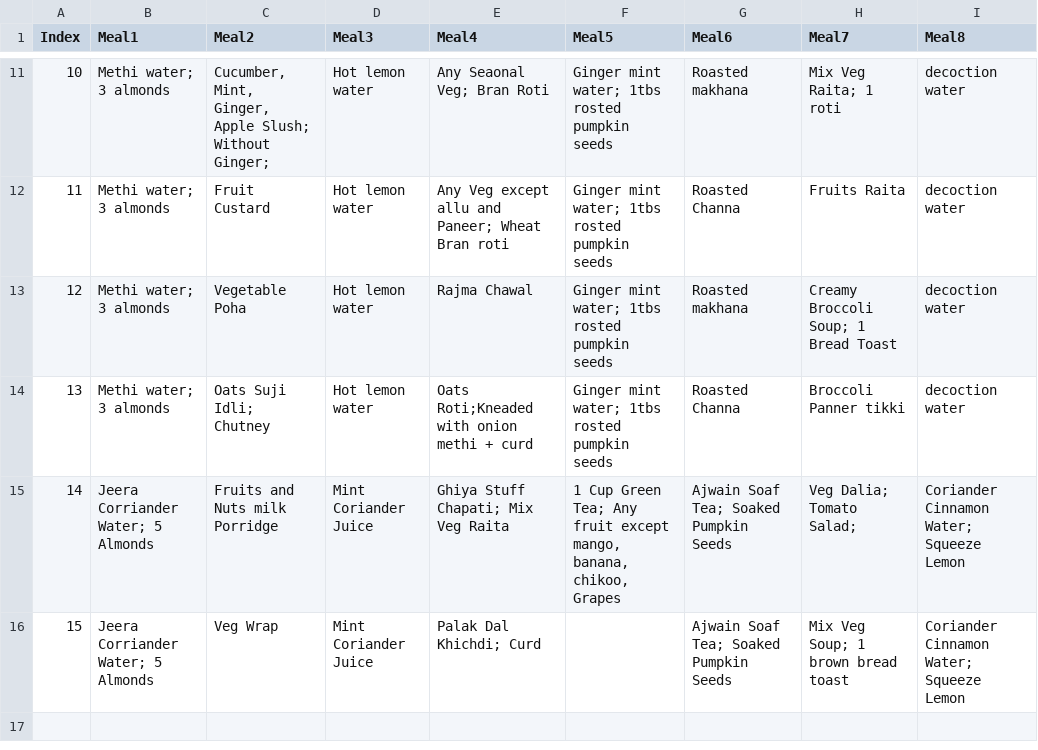
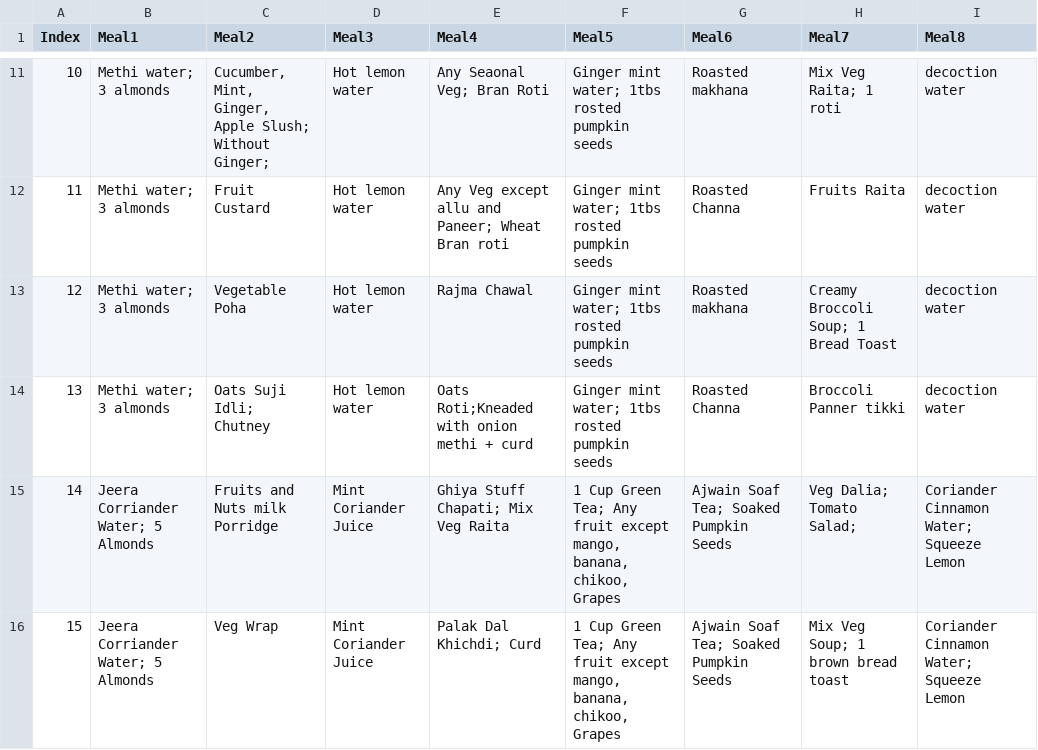
Before and after one commit to ankushmonga001/MealPlan, a CSV file: fiteloplan.csv, drawn as a sheet; only a part is shown, gaps mark what is left out.

Commit message:
Update fiteloplan.csv

```diff
--- a/fiteloplan.csv
+++ b/fiteloplan.csv
@@ -15,2 +15,2 @@ Index,Meal1,Meal2,Meal3,Meal4,Meal5,Meal6,Meal7,Meal8
 14,Jeera Corriander Water; 5 Almonds,Fruits and Nuts milk Porridge,Mint Coriander Juice,Ghiya Stuff Chapati; Mix Veg Raita,"1 Cup Green Tea; Any fruit except mango, banana, chikoo, Grapes",Ajwain Soaf Tea; Soaked Pumpkin Seeds,Veg Dalia; Tomato Salad;,Coriander Cinnamon Water; Squeeze Lemon
-15,Jeera Corriander Water; 5 Almonds,Veg Wrap,Mint Coriander Juice,Palak Dal Khichdi; Curd,,Ajwain Soaf Tea; Soaked Pumpkin Seeds,Mix Veg Soup; 1 brown bread toast,Coriander Cinnamon Water; Squeeze Lemon
+15,Jeera Corriander Water; 5 Almonds,Veg Wrap,Mint Coriander Juice,Palak Dal Khichdi; Curd,"1 Cup Green Tea; Any fruit except mango, banana, chikoo, Grapes",Ajwain Soaf Tea; Soaked Pumpkin Seeds,Mix Veg Soup; 1 brown bread toast,Coriander Cinnamon Water; Squeeze Lemon
```
